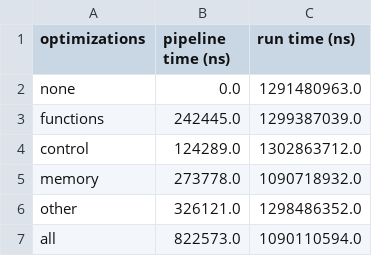
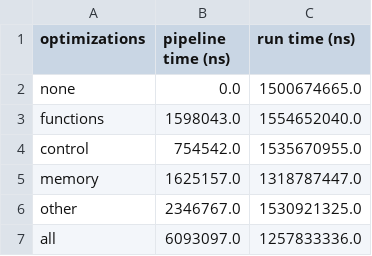
Before and after one commit to laudiacay/mpcs-compilers, a CSV file: results/test_test20.csv, drawn as a sheet.

```diff
--- a/results/test_test20.csv
+++ b/results/test_test20.csv
@@ -1,7 +1,7 @@
 optimizations,pipeline time (ns),run time (ns)
-none,0.0,1291480963.0
-functions,242445.0,1299387039.0
-control,124289.0,1302863712.0
-memory,273778.0,1090718932.0
-other,326121.0,1298486352.0
-all,822573.0,1090110594.0
+none,0.0,1500674665.0
+functions,1598043.0,1554652040.0
+control,754542.0,1535670955.0
+memory,1625157.0,1318787447.0
+other,2346767.0,1530921325.0
+all,6093097.0,1257833336.0
```
Also changed, not shown: 4 other files.
